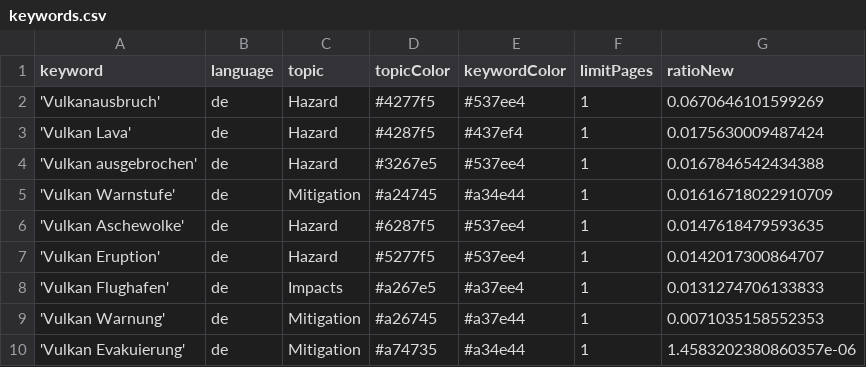
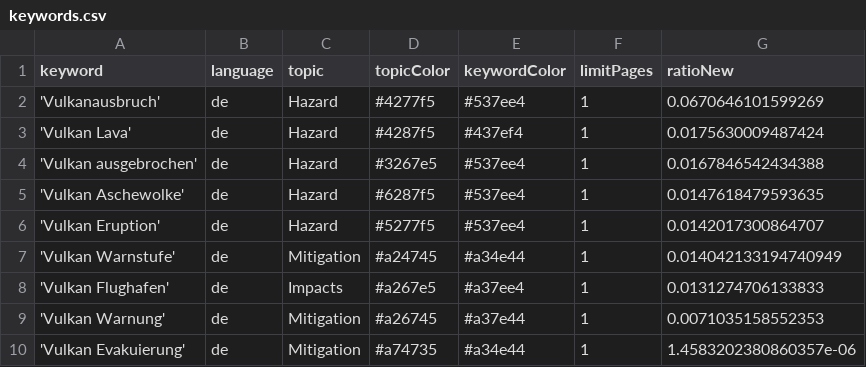
Before and after one commit to paularicarda-news/VolcanoIsComing, a CSV file: keywords.csv, drawn as a sheet; removed rows and columns are numbered as before the commit, all else as after; the diff names each change by its address in the sheet, - before the commit and + after, or states it on an @@ line.

Commit message:
Commit from GitHub Actions (harvest:0.0)

```diff
--- a/keywords.csv
+++ b/keywords.csv
-row 5: 'Vulkan Warnstufe' | de | Mitigation | #a24745 | #a34e44 | 1 | 0.01616718022910709
+row 7: 'Vulkan Warnstufe' | de | Mitigation | #a24745 | #a34e44 | 1 | 0.014042133194740949
```
